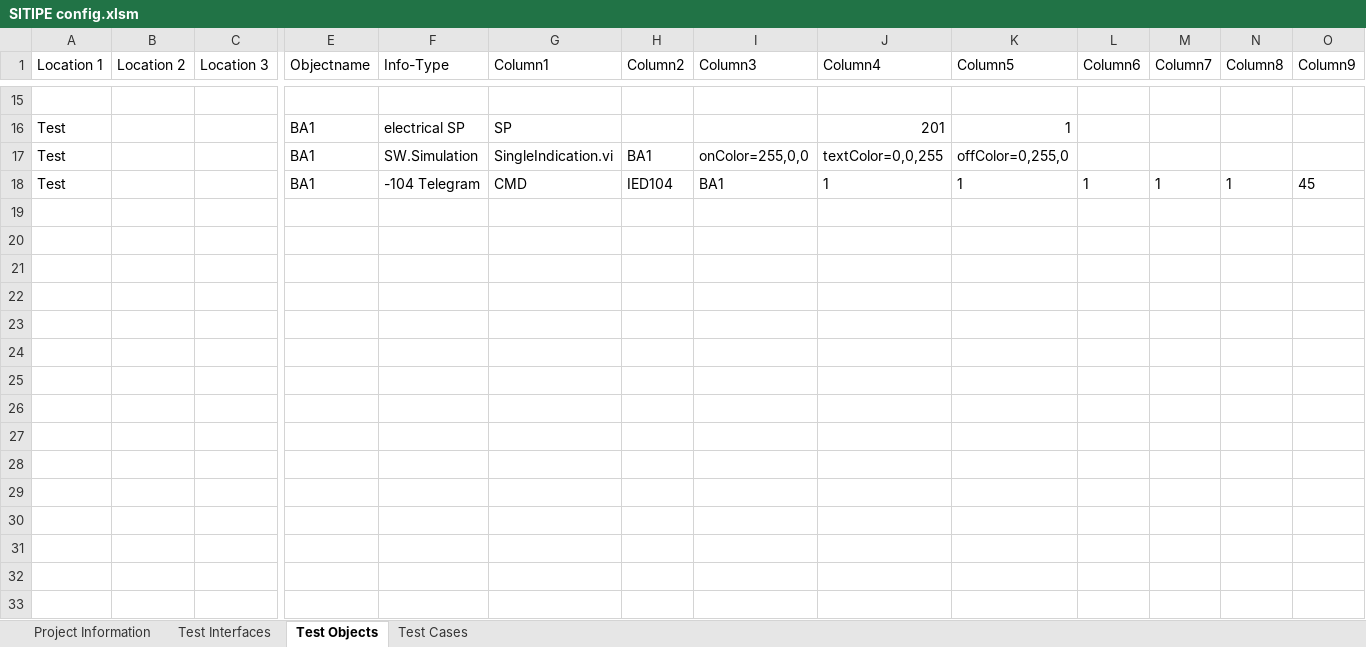
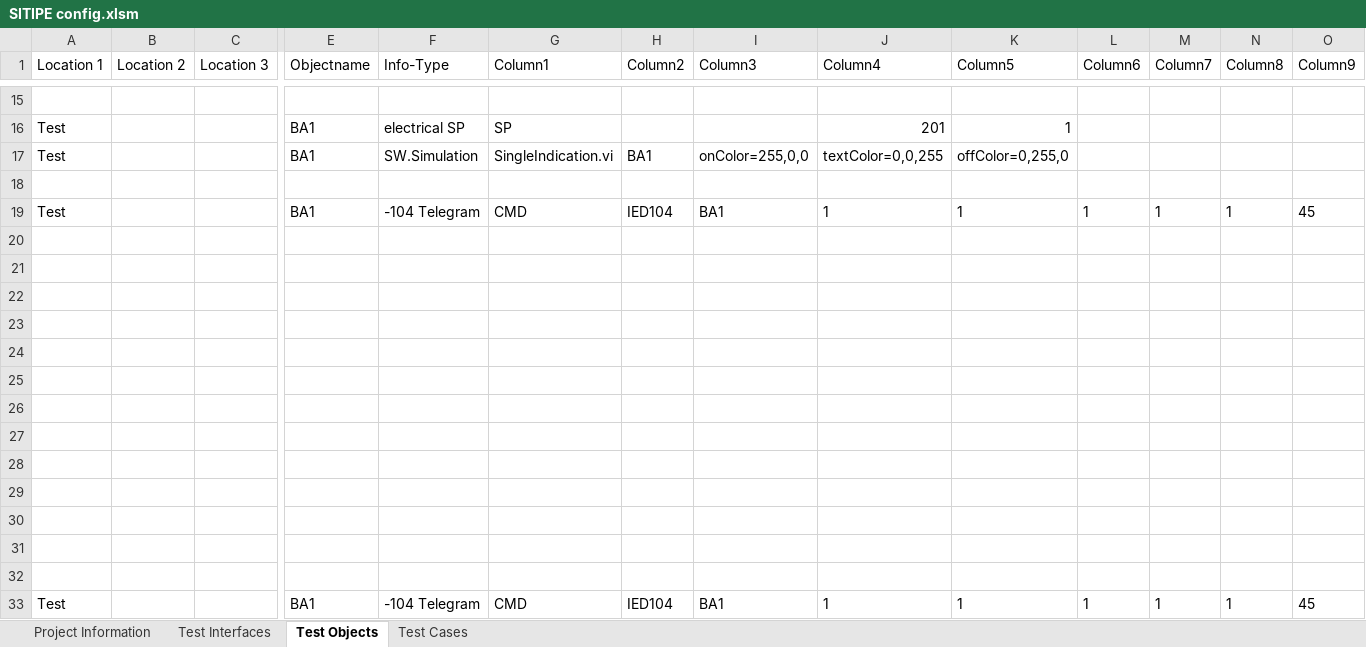
Before and after one commit to Pfannex/IEC61850_Qt, an Excel workbook: SITIPE config.xlsm, sheet Test Objects, drawn as a sheet; only a part is shown, gaps mark what is left out; values as stored, in another font and other column widths than the file's, no borders; table styles not drawn; rows hold the shown columns only; the diff names each change by its address in the sheet, - before the commit and + after, or states it on an @@ line.

Commit message:
104 Frames
U-Frame OK
I-Frame TI 100
S-Frame info

```diff
--- a/SITIPE config.xlsm (sheet Test Objects)
+++ b/SITIPE config.xlsm (sheet Test Objects)
+row 18: (empty)
+row 19: Test |  |  | BA1 | -104 Telegram | CMD | IED104 | BA1 | 1 | 1 | 1 | 1 | 1 | 45
+row 20: (empty)
+row 21: (empty)
+row 22: (empty)
+row 23: (empty)
+row 24: (empty)
+row 25: (empty)
+row 26: (empty)
+row 27: (empty)
+row 28: (empty)
+row 29: (empty)
+row 30: (empty)
+row 31: (empty)
+row 32: (empty)
```
Also changed, not shown: sheet Test Interfaces, 2 other files.
